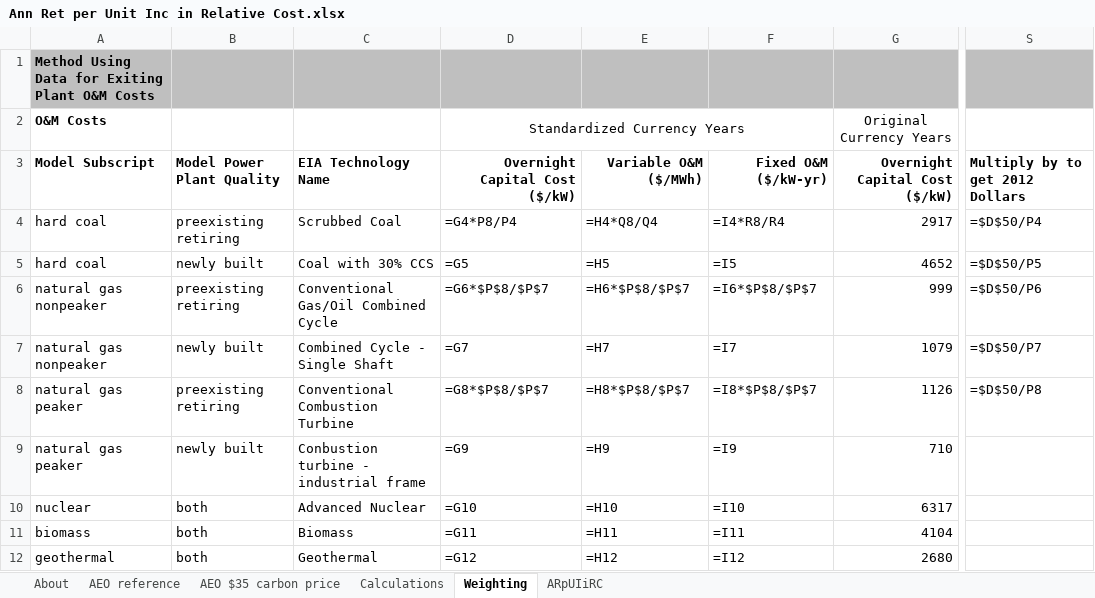
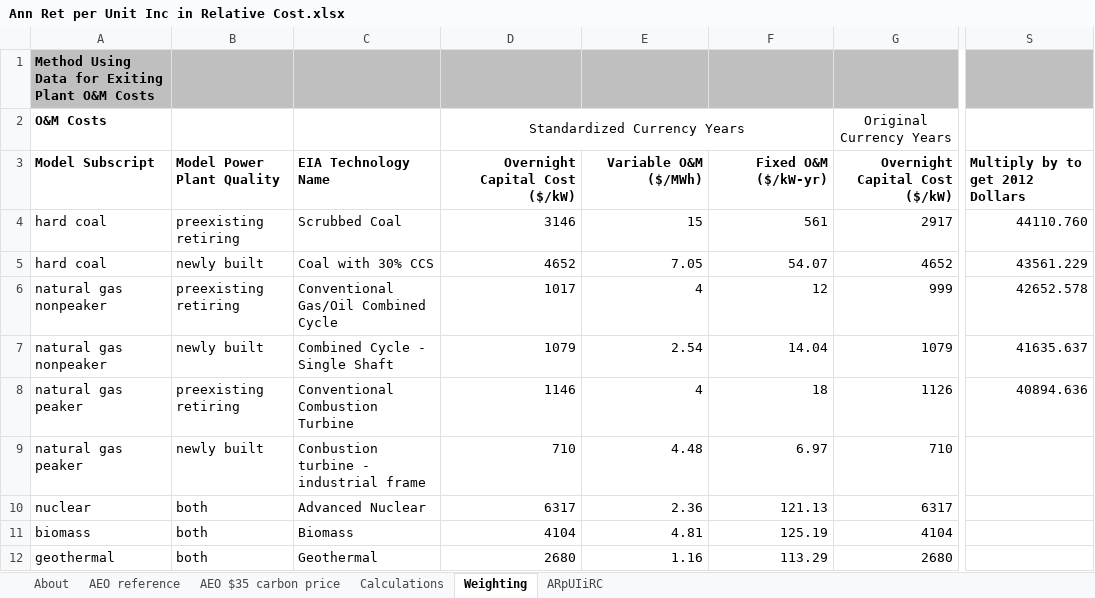
Before and after one commit to EnergyInnovation/eps-newmexico, an Excel workbook: InputData/elec/ARpUIiRC/Ann Ret per Unit Inc in Relative Cost.xlsx, sheet Weighting, drawn as a sheet; only a part is shown, gaps mark what is left out; values as stored, in another font and other column widths than the file's, no borders; formulas without a stored value are shown as written; the diff covers the shown part only; the diff names each change by its address in the sheet, - before the commit and + after, or states it on an @@ line.

```diff
--- a/InputData/elec/ARpUIiRC/Ann Ret per Unit Inc in Relative Cost.xlsx (sheet Weighting)
+++ b/InputData/elec/ARpUIiRC/Ann Ret per Unit Inc in Relative Cost.xlsx (sheet Weighting)
-D4: =G4*P8/P4
+D4: 3146
-E4: =H4*Q8/Q4
+E4: 15
-F4: =I4*R8/R4
+F4: 561
-S4: =$D$50/P4
+S4: 44110.760
-D5: =G5
+D5: 4652
-E5: =H5
+E5: 7.05
-F5: =I5
+F5: 54.07
-S5: =$D$50/P5
+S5: 43561.229
-D6: =G6*$P$8/$P$7
+D6: 1017
-E6: =H6*$P$8/$P$7
+E6: 4
-F6: =I6*$P$8/$P$7
+F6: 12
-S6: =$D$50/P6
+S6: 42652.578
-D7: =G7
+D7: 1079
-E7: =H7
+E7: 2.54
-F7: =I7
+F7: 14.04
-S7: =$D$50/P7
+S7: 41635.637
-D8: =G8*$P$8/$P$7
+D8: 1146
-E8: =H8*$P$8/$P$7
+E8: 4
-F8: =I8*$P$8/$P$7
+F8: 18
-S8: =$D$50/P8
+S8: 40894.636
-D9: =G9
+D9: 710
-E9: =H9
+E9: 4.48
-F9: =I9
+F9: 6.97
-D10: =G10
+D10: 6317
-E10: =H10
+E10: 2.36
-F10: =I10
+F10: 121.13
-D11: =G11
+D11: 4104
-E11: =H11
+E11: 4.81
-F11: =I11
+F11: 125.19
-D12: =G12
+D12: 2680
-E12: =H12
+E12: 1.16
-F12: =I12
+F12: 113.29
```
Also changed, not shown: 50 edited cells elsewhere in this sheet, sheet Calculations, sheet ARpUIiRC, 1 other file.
